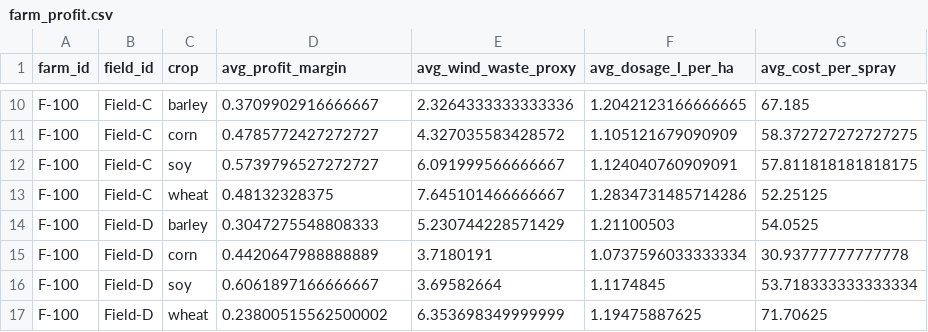
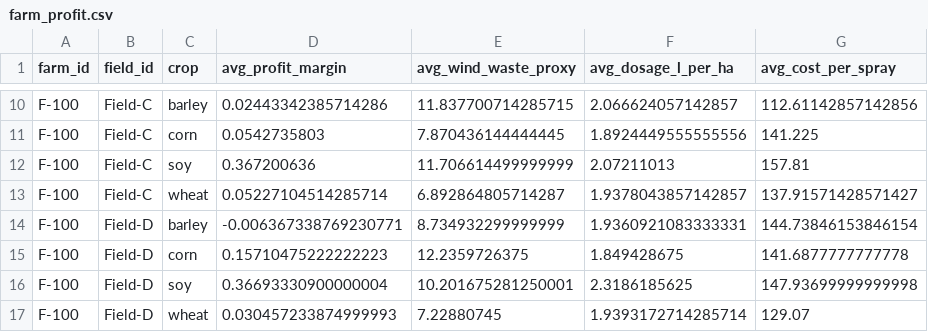
Before and after one commit to gotar13/Pandas-code-generating, a CSV file: outputs/predictions/farm_profit.csv, drawn as a sheet; only a part is shown, gaps mark what is left out; the diff covers the shown part only; the diff names each change by its address in the sheet, - before the commit and + after, or states it on an @@ line.

```diff
--- a/outputs/predictions/farm_profit.csv
+++ b/outputs/predictions/farm_profit.csv
-D10 (avg_profit_margin): 0.3709902916666667
+D10 (avg_profit_margin): 0.02443342385714286
-E10 (avg_wind_waste_proxy): 2.3264333333333336
+E10 (avg_wind_waste_proxy): 11.837700714285715
-F10 (avg_dosage_l_per_ha): 1.2042123166666665
+F10 (avg_dosage_l_per_ha): 2.066624057142857
-G10 (avg_cost_per_spray): 67.185
+G10 (avg_cost_per_spray): 112.61142857142856
-D11 (avg_profit_margin): 0.4785772427272727
+D11 (avg_profit_margin): 0.0542735803
-E11 (avg_wind_waste_proxy): 4.327035583428572
+E11 (avg_wind_waste_proxy): 7.870436144444445
-F11 (avg_dosage_l_per_ha): 1.105121679090909
+F11 (avg_dosage_l_per_ha): 1.8924449555555556
-G11 (avg_cost_per_spray): 58.372727272727275
+G11 (avg_cost_per_spray): 141.225
-D12 (avg_profit_margin): 0.5739796527272727
+D12 (avg_profit_margin): 0.367200636
-E12 (avg_wind_waste_proxy): 6.091999566666667
+E12 (avg_wind_waste_proxy): 11.706614499999999
-F12 (avg_dosage_l_per_ha): 1.124040760909091
+F12 (avg_dosage_l_per_ha): 2.07211013
-G12 (avg_cost_per_spray): 57.811818181818175
+G12 (avg_cost_per_spray): 157.81
-D13 (avg_profit_margin): 0.48132328375
+D13 (avg_profit_margin): 0.05227104514285714
-E13 (avg_wind_waste_proxy): 7.645101466666667
+E13 (avg_wind_waste_proxy): 6.892864805714287
-F13 (avg_dosage_l_per_ha): 1.2834731485714286
+F13 (avg_dosage_l_per_ha): 1.9378043857142857
-G13 (avg_cost_per_spray): 52.25125
+G13 (avg_cost_per_spray): 137.91571428571427
-D14 (avg_profit_margin): 0.3047275548808333
+D14 (avg_profit_margin): -0.006367338769230771
-E14 (avg_wind_waste_proxy): 5.230744228571429
+E14 (avg_wind_waste_proxy): 8.734932299999999
-F14 (avg_dosage_l_per_ha): 1.21100503
+F14 (avg_dosage_l_per_ha): 1.9360921083333331
-G14 (avg_cost_per_spray): 54.0525
+G14 (avg_cost_per_spray): 144.73846153846154
-D15 (avg_profit_margin): 0.4420647988888889
+D15 (avg_profit_margin): 0.15710475222222223
-E15 (avg_wind_waste_proxy): 3.7180191
+E15 (avg_wind_waste_proxy): 12.2359726375
-F15 (avg_dosage_l_per_ha): 1.0737596033333334
+F15 (avg_dosage_l_per_ha): 1.849428675
-G15 (avg_cost_per_spray): 30.93777777777778
+G15 (avg_cost_per_spray): 141.6877777777778
-D16 (avg_profit_margin): 0.6061897166666667
+D16 (avg_profit_margin): 0.36693330900000004
-E16 (avg_wind_waste_proxy): 3.69582664
+E16 (avg_wind_waste_proxy): 10.201675281250001
-F16 (avg_dosage_l_per_ha): 1.1174845
+F16 (avg_dosage_l_per_ha): 2.3186185625
-G16 (avg_cost_per_spray): 53.718333333333334
+G16 (avg_cost_per_spray): 147.93699999999998
-D17 (avg_profit_margin): 0.23800515562500002
+D17 (avg_profit_margin): 0.030457233874999993
-E17 (avg_wind_waste_proxy): 6.353698349999999
+E17 (avg_wind_waste_proxy): 7.22880745
-F17 (avg_dosage_l_per_ha): 1.19475887625
+F17 (avg_dosage_l_per_ha): 1.9393172714285714
-G17 (avg_cost_per_spray): 71.70625
+G17 (avg_cost_per_spray): 129.07
```
Also changed, not shown: 160 edited cells elsewhere in this file, data/raw/spray_logs_500.csv, outputs/cleaned_spray_logs.csv, 21 other files.
